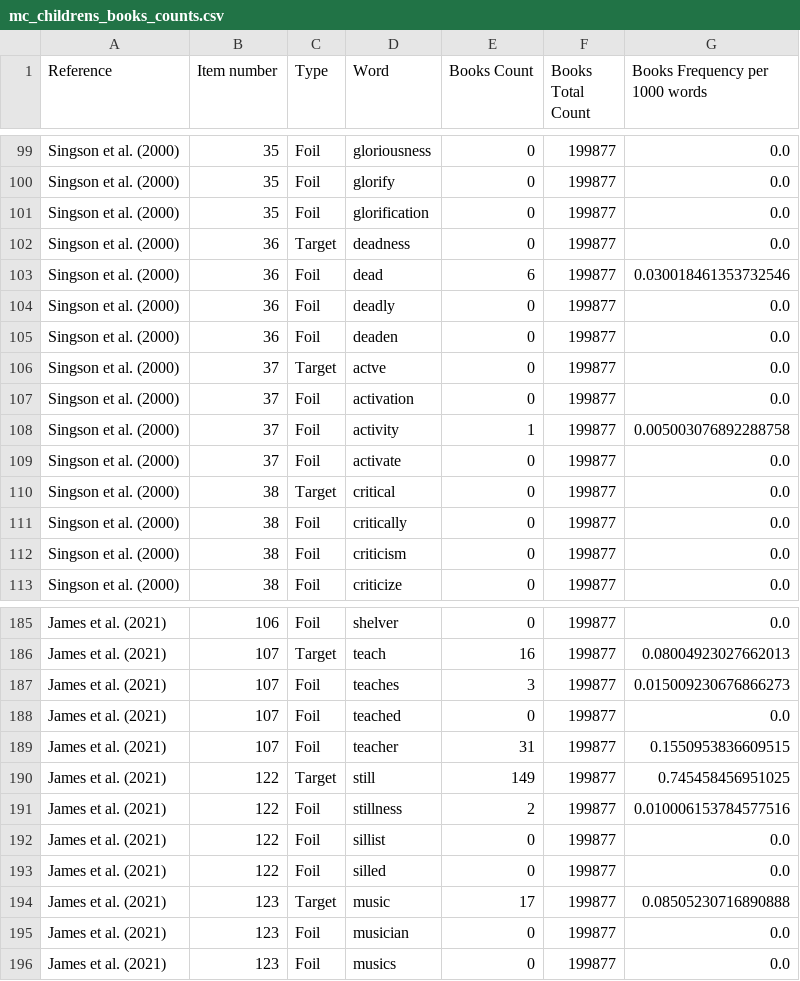
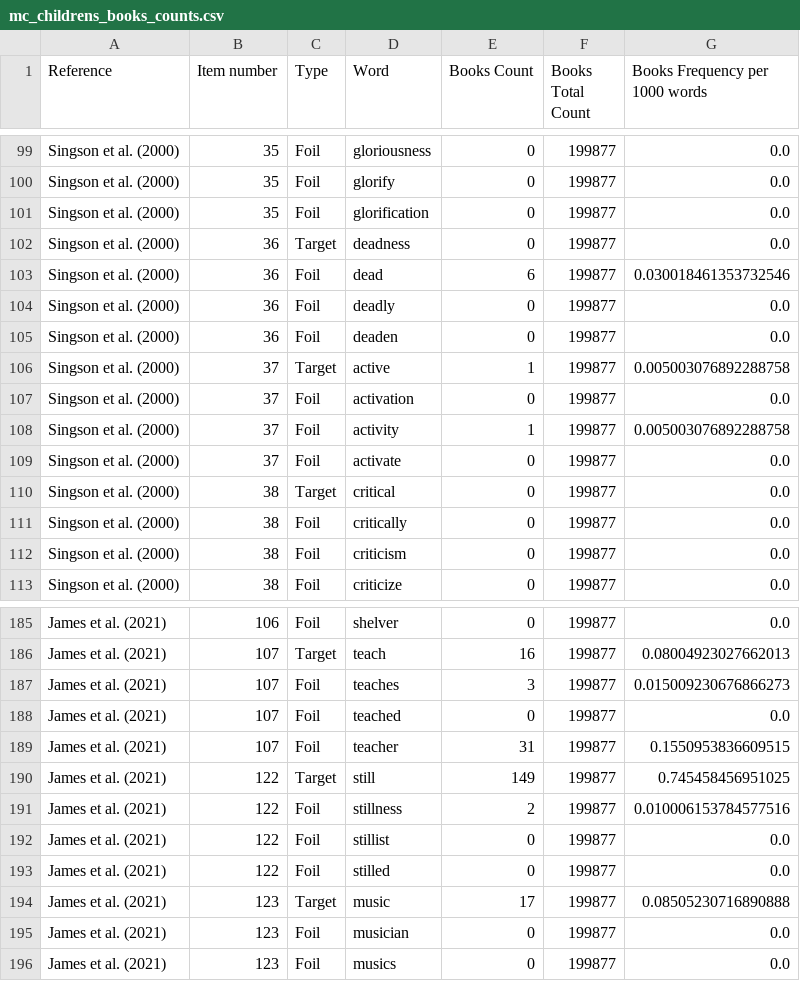
Before and after one commit to EdTeKLA/MorphologicalAwarenessWordFrequencies, a CSV file: output/childrens_books/mc_childrens_books_counts.csv, drawn as a sheet; only a part is shown, gaps mark what is left out.

```diff
--- a/output/childrens_books/mc_childrens_books_counts.csv
+++ b/output/childrens_books/mc_childrens_books_counts.csv
@@ -105,3 +105,3 @@ Singson et al. (2000),36,Foil,deadly,0,199877,0.0
 Singson et al. (2000),36,Foil,deaden,0,199877,0.0
-Singson et al. (2000),37,Target,actve,0,199877,0.0
+Singson et al. (2000),37,Target,active,1,199877,0.005003076892288758
 Singson et al. (2000),37,Foil,activation,0,199877,0.0
@@ -191,4 +191,4 @@ James et al. (2021),122,Target,still,149,199877,0.745458456951025
 James et al. (2021),122,Foil,stillness,2,199877,0.010006153784577516
-James et al. (2021),122,Foil,sillist,0,199877,0.0
-James et al. (2021),122,Foil,silled,0,199877,0.0
+James et al. (2021),122,Foil,stillist,0,199877,0.0
+James et al. (2021),122,Foil,stilled,0,199877,0.0
 James et al. (2021),123,Target,music,17,199877,0.08505230716890888
```
Also changed, not shown: output/CHILDES/mc_CHILDES_counts.csv, output/COCA/mc_COCA_counts.csv, 2 other files.
